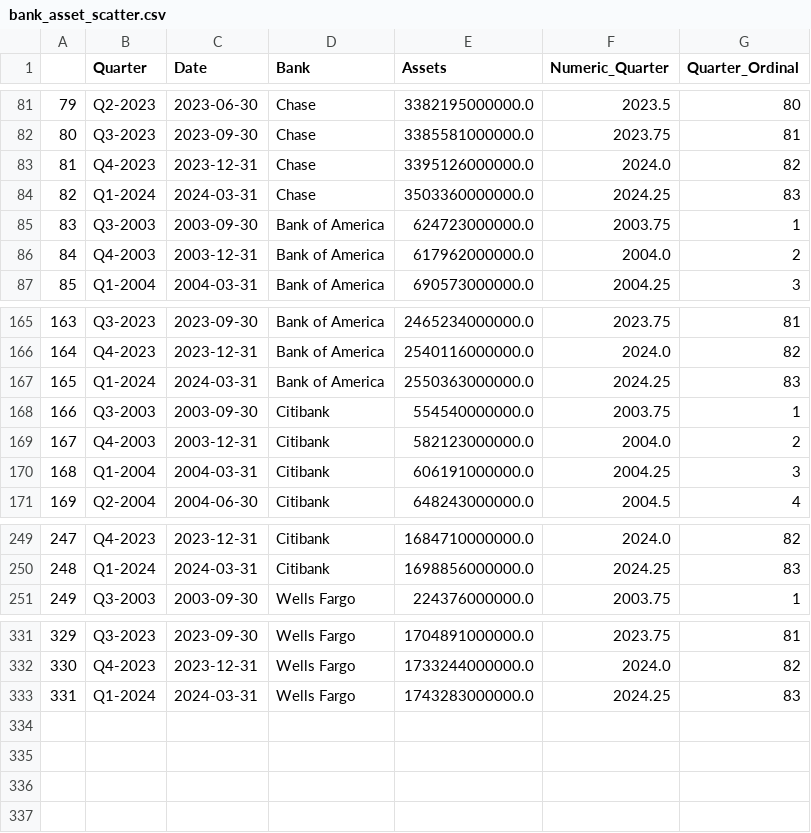
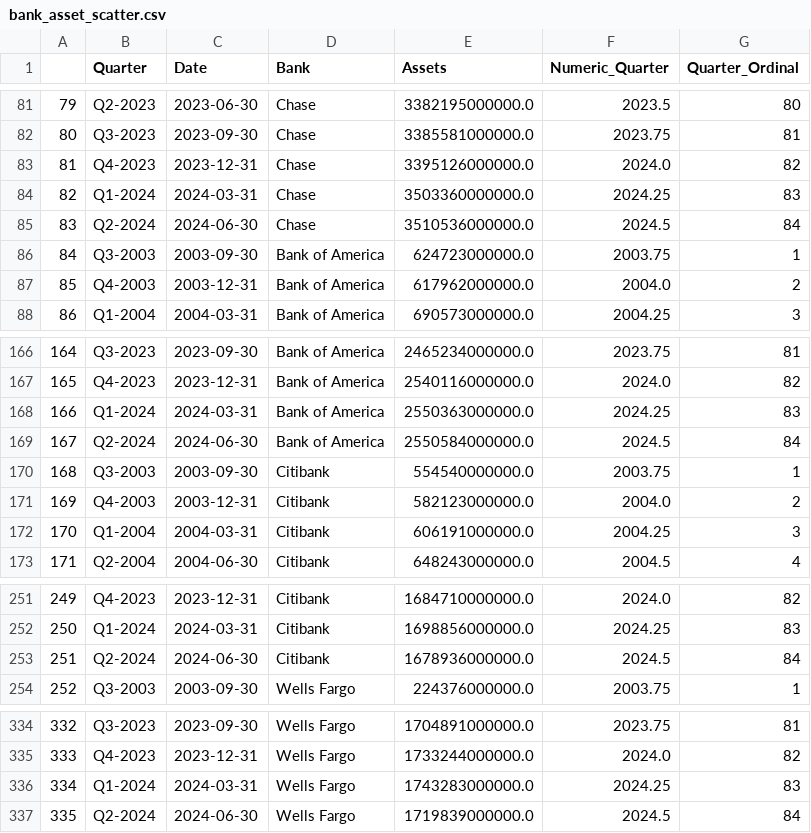
Before and after one commit to juanchok12/Concentration-of-Banking, a CSV file: datasets/bank_asset_scatter.csv, drawn as a sheet; only a part is shown, gaps mark what is left out; addresses are those after the commit; the diff names each change by its address in the sheet, - before the commit and + after, or states it on an @@ line.

Commit message:
Update bank_asset_scatter.csv

```diff
--- a/datasets/bank_asset_scatter.csv
+++ b/datasets/bank_asset_scatter.csv
+row 85: 83 | Q2-2024 | 2024-06-30 | Chase | 3510536000000.0 | 2024.5 | 84
@@ column A renumbered between rows 86 and 336 @@
+row 169: 167 | Q2-2024 | 2024-06-30 | Bank of America | 2550584000000.0 | 2024.5 | 84
+row 253: 251 | Q2-2024 | 2024-06-30 | Citibank | 1678936000000.0 | 2024.5 | 84
+row 337: 335 | Q2-2024 | 2024-06-30 | Wells Fargo | 1719839000000.0 | 2024.5 | 84
```
